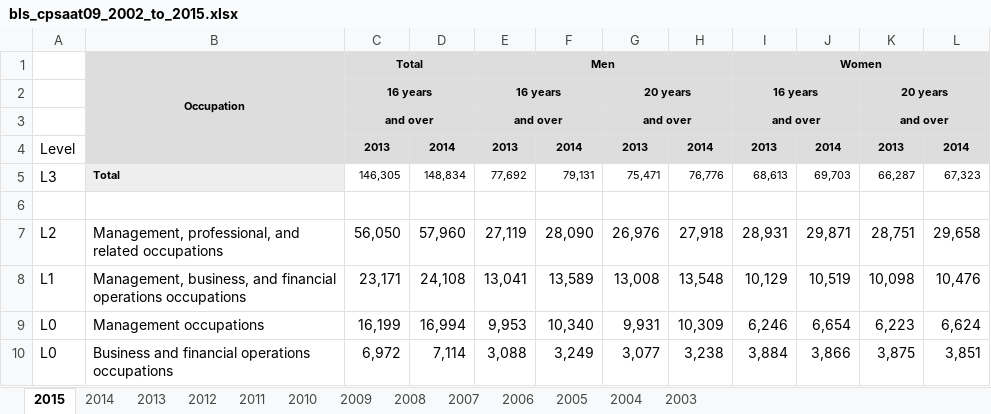
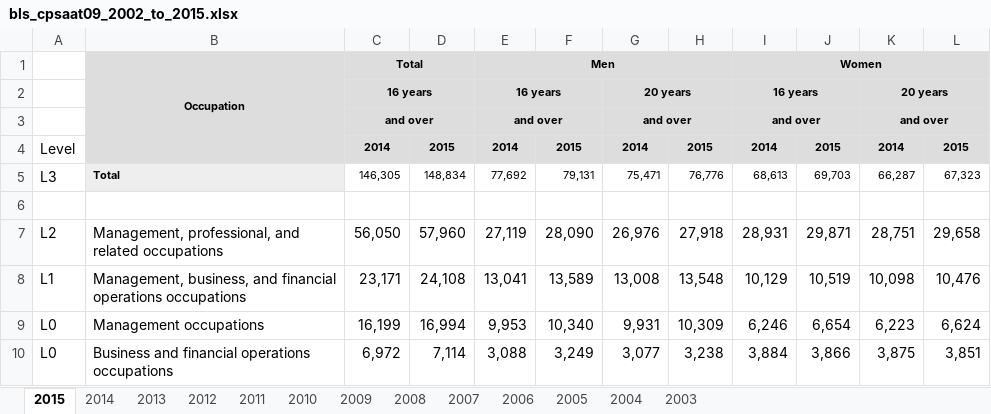
Before and after one commit to MADS-593-Project/Project, an Excel workbook: assets/bls_cpsaat09_2002_to_2015.xlsx, sheet 2015, drawn as a sheet; only a part is shown; values as stored, in another font and other column widths than the file's, no borders; removed rows and columns are numbered as before the commit, all else as after; the diff names each change by its address in the sheet, - before the commit and + after, or states it on an @@ line.

Commit message:
bls data exploration

```diff
--- a/assets/bls_cpsaat09_2002_to_2015.xlsx (sheet 2015)
+++ b/assets/bls_cpsaat09_2002_to_2015.xlsx (sheet 2015)
-row 4: Level |  | 2013 | 2014 | 2013 | 2014 | 2013 | 2014 | 2013 | 2014 | 2013 | 2014
+row 4: Level |  | 2014 | 2015 | 2014 | 2015 | 2014 | 2015 | 2014 | 2015 | 2014 | 2015
```
Also changed, not shown: sheet 2010, sheet 2004, 1 other file.
